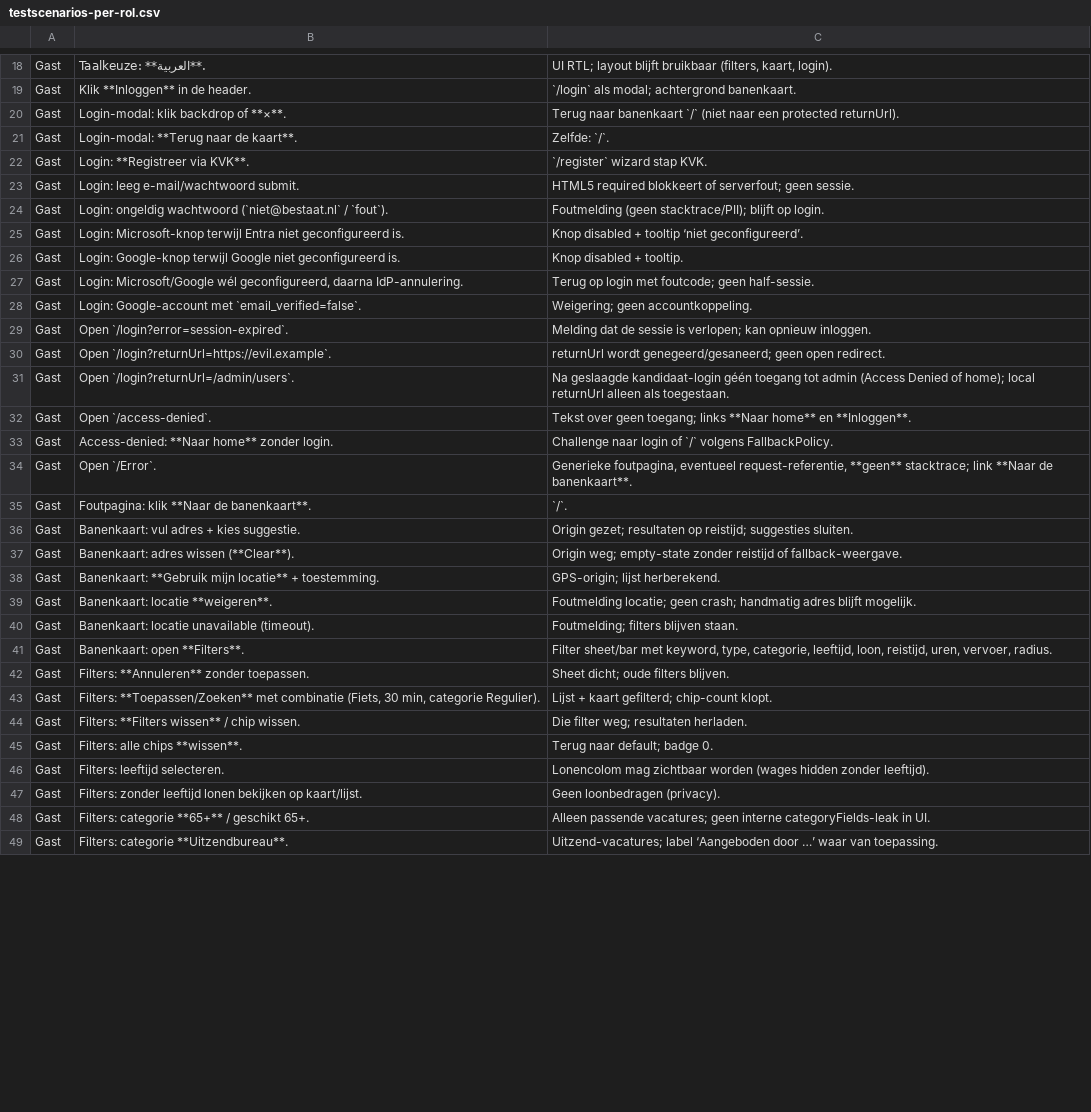
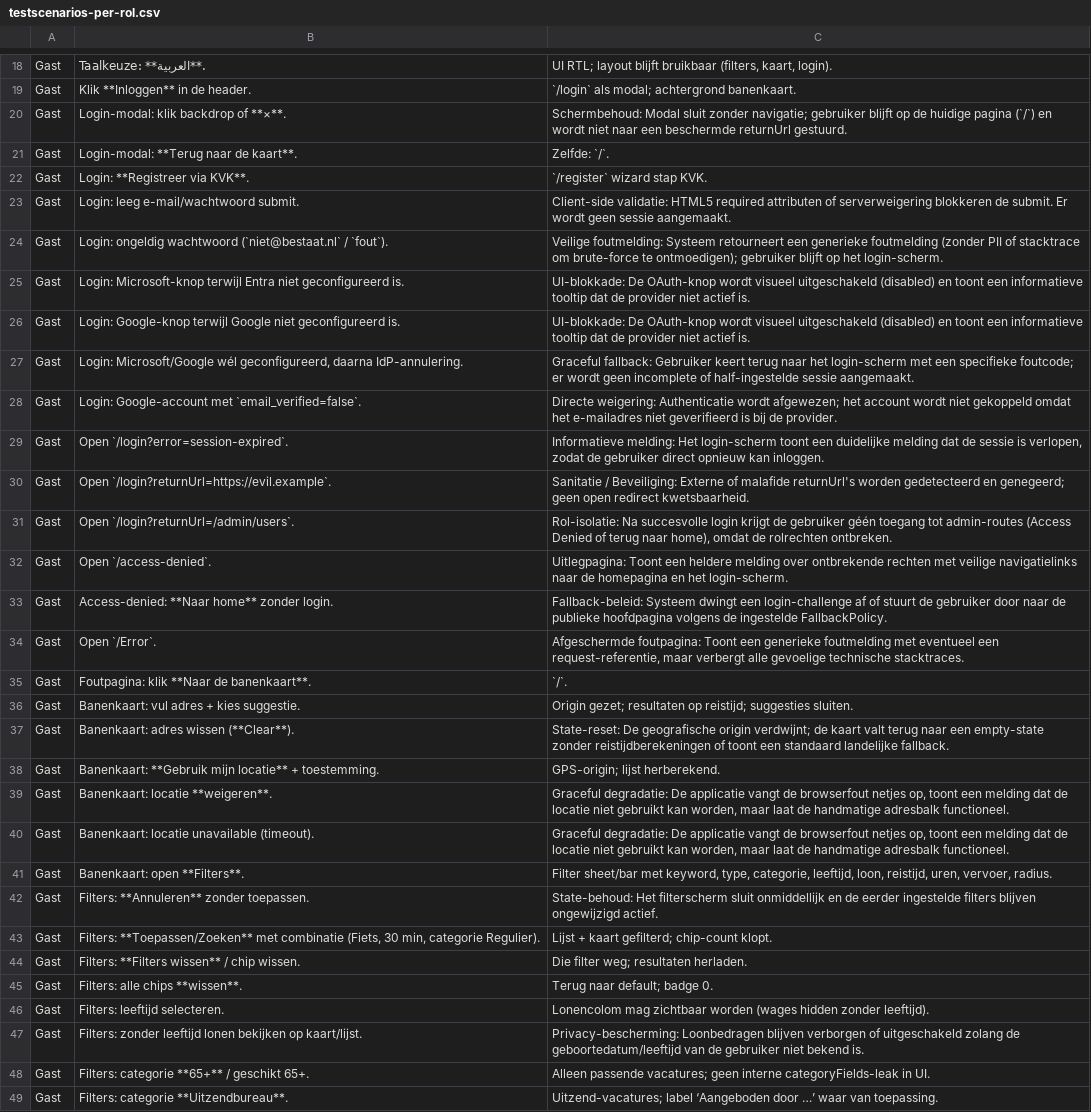
Before and after one commit to dennisbemer1007-pixel/Jobsy, a CSV file: docs/testscenarios-per-rol.csv, drawn as a sheet; only a part is shown, gaps mark what is left out; the diff covers the shown part only; the diff names each change by its address in the sheet, - before the commit and + after, or states it on an @@ line.

```diff
--- a/docs/testscenarios-per-rol.csv
+++ b/docs/testscenarios-per-rol.csv
-C20: Terug naar banenkaart `/` (niet naar een protected returnUrl).
+C20: Schermbehoud: Modal sluit zonder navigatie; gebruiker blijft op de huidige pagina (`/`) en wordt niet naar een beschermde returnUrl gestuurd.
-C23: HTML5 required blokkeert of serverfout; geen sessie.
+C23: Client-side validatie: HTML5 required attributen of serverweigering blokkeren de submit. Er wordt geen sessie aangemaakt.
-C24: Foutmelding (geen stacktrace/PII); blijft op login.
+C24: Veilige foutmelding: Systeem retourneert een generieke foutmelding (zonder PII of stacktrace om brute-force te ontmoedigen); gebruiker blijft op het login-scherm.
-C25: Knop disabled + tooltip ‘niet geconfigureerd’.
+C25: UI-blokkade: De OAuth-knop wordt visueel uitgeschakeld (disabled) en toont een informatieve tooltip dat de provider niet actief is.
-C26: Knop disabled + tooltip.
+C26: UI-blokkade: De OAuth-knop wordt visueel uitgeschakeld (disabled) en toont een informatieve tooltip dat de provider niet actief is.
-C27: Terug op login met foutcode; geen half-sessie.
+C27: Graceful fallback: Gebruiker keert terug naar het login-scherm met een specifieke foutcode; er wordt geen incomplete of half-ingestelde sessie aangemaakt.
-C28: Weigering; geen accountkoppeling.
+C28: Directe weigering: Authenticatie wordt afgewezen; het account wordt niet gekoppeld omdat het e-mailadres niet geverifieerd is bij de provider.
-C29: Melding dat de sessie is verlopen; kan opnieuw inloggen.
+C29: Informatieve melding: Het login-scherm toont een duidelijke melding dat de sessie is verlopen, zodat de gebruiker direct opnieuw kan inloggen.
-C30: returnUrl wordt genegeerd/gesaneerd; geen open redirect.
+C30: Sanitatie / Beveiliging: Externe of malafide returnUrl's worden gedetecteerd en genegeerd; geen open redirect kwetsbaarheid.
-C31: Na geslaagde kandidaat-login géén toegang tot admin (Access Denied of home); local returnUrl alleen als toegestaan.
+C31: Rol-isolatie: Na succesvolle login krijgt de gebruiker géén toegang tot admin-routes (Access Denied of terug naar home), omdat de rolrechten ontbreken.
-C32: Tekst over geen toegang; links **Naar home** en **Inloggen**.
+C32: Uitlegpagina: Toont een heldere melding over ontbrekende rechten met veilige navigatielinks naar de homepagina en het login-scherm.
-C33: Challenge naar login of `/` volgens FallbackPolicy.
+C33: Fallback-beleid: Systeem dwingt een login-challenge af of stuurt de gebruiker door naar de publieke hoofdpagina volgens de ingestelde FallbackPolicy.
-C34: Generieke foutpagina, eventueel request-referentie, **geen** stacktrace; link **Naar de banenkaart**.
+C34: Afgeschermde foutpagina: Toont een generieke foutmelding met eventueel een request-referentie, maar verbergt alle gevoelige technische stacktraces.
-C37: Origin weg; empty-state zonder reistijd of fallback-weergave.
+C37: State-reset: De geografische origin verdwijnt; de kaart valt terug naar een empty-state zonder reistijdberekeningen of toont een standaard landelijke fallback.
-C39: Foutmelding locatie; geen crash; handmatig adres blijft mogelijk.
+C39: Graceful degradatie: De applicatie vangt de browserfout netjes op, toont een melding dat de locatie niet gebruikt kan worden, maar laat de handmatige adresbalk functioneel.
-C40: Foutmelding; filters blijven staan.
+C40: Graceful degradatie: De applicatie vangt de browserfout netjes op, toont een melding dat de locatie niet gebruikt kan worden, maar laat de handmatige adresbalk functioneel.
-C42: Sheet dicht; oude filters blijven.
+C42: State-behoud: Het filterscherm sluit onmiddellijk en de eerder ingestelde filters blijven ongewijzigd actief.
-C47: Geen loonbedragen (privacy).
+C47: Privacy-bescherming: Loonbedragen blijven verborgen of uitgeschakeld zolang de geboortedatum/leeftijd van de gebruiker niet bekend is.
```
Also changed, not shown: 29 edited cells elsewhere in this file, 1 other file.
